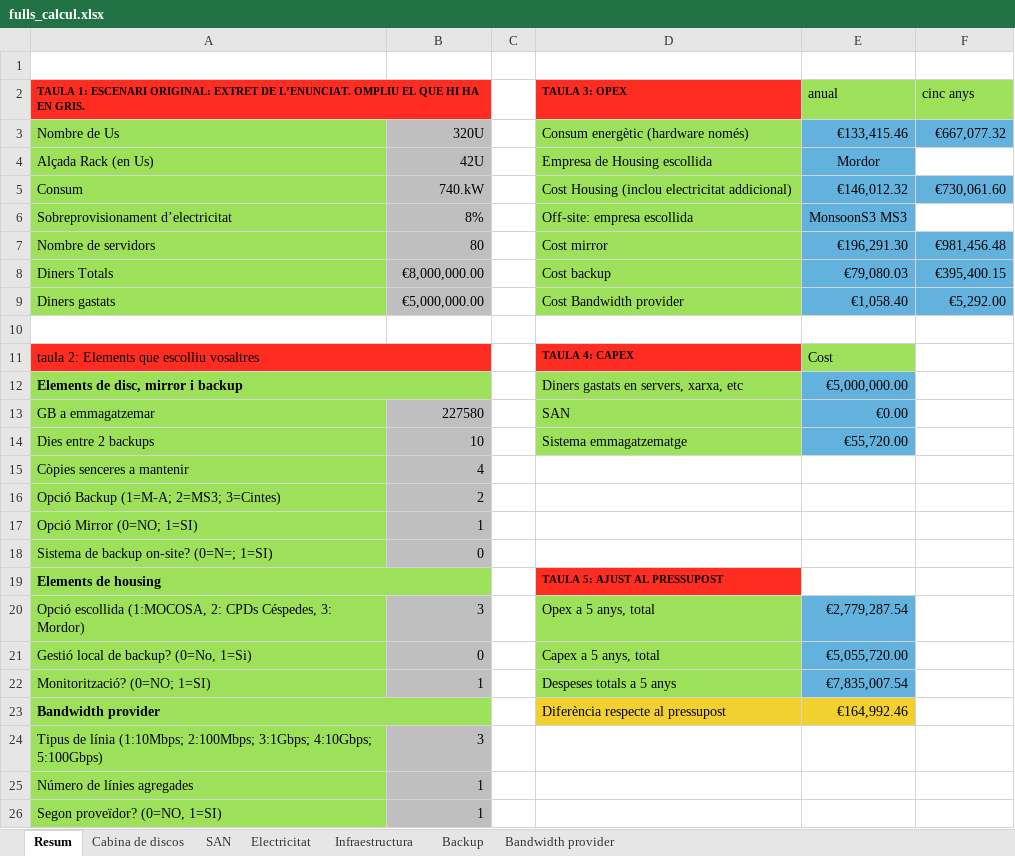
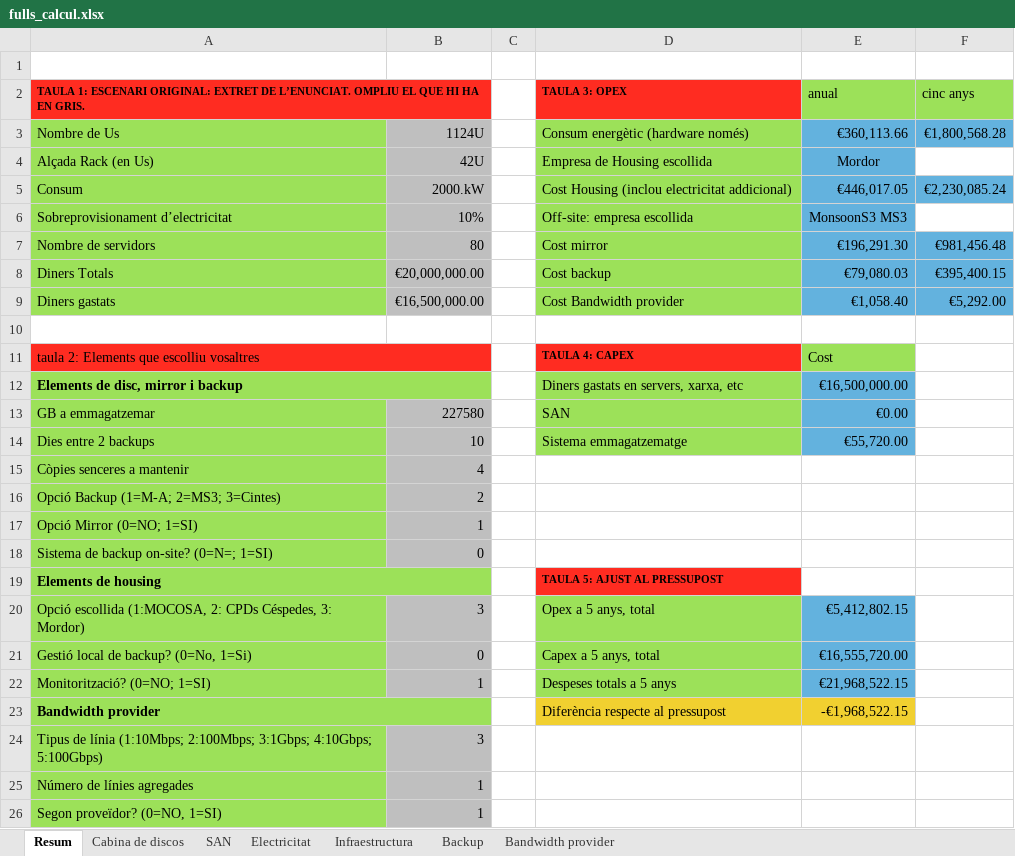
Before and after one commit to wanetty/CPD, an Excel workbook: A1/fulls_calcul.xlsx, sheet Resum, drawn as a sheet; only a part is shown; values as stored, in another font and other column widths than the file's, no borders; the diff names each change by its address in the sheet, - before the commit and + after, or states it on an @@ line.

```diff
--- a/A1/fulls_calcul.xlsx (sheet Resum)
+++ b/A1/fulls_calcul.xlsx (sheet Resum)
-B3: 320U
+B3: 1124U
-E3 (anual): €133,415.46
+E3 (anual): €360,113.66
-F3 (cinc anys): €667,077.32
+F3 (cinc anys): €1,800,568.28
-B5: 740.kW
+B5: 2000.kW
-E5 (anual): €146,012.32
+E5 (anual): €446,017.05
-F5 (cinc anys): €730,061.60
+F5 (cinc anys): €2,230,085.24
-B6: 8%
+B6: 10%
-B8: €8,000,000.00
+B8: €20,000,000.00
-B9: €5,000,000.00
+B9: €16,500,000.00
-E12 (anual): €5,000,000.00
+E12 (anual): €16,500,000.00
-E20 (anual): €2,779,287.54
+E20 (anual): €5,412,802.15
-E21 (anual): €5,055,720.00
+E21 (anual): €16,555,720.00
-E22 (anual): €7,835,007.54
+E22 (anual): €21,968,522.15
-E23 (anual): €164,992.46
+E23 (anual): -€1,968,522.15
```
Also changed, not shown: sheet Electricitat, sheet Infraestructura, sheet Backup, sheet Cabina de discos, formulas that keep their value, charts or pictures.
